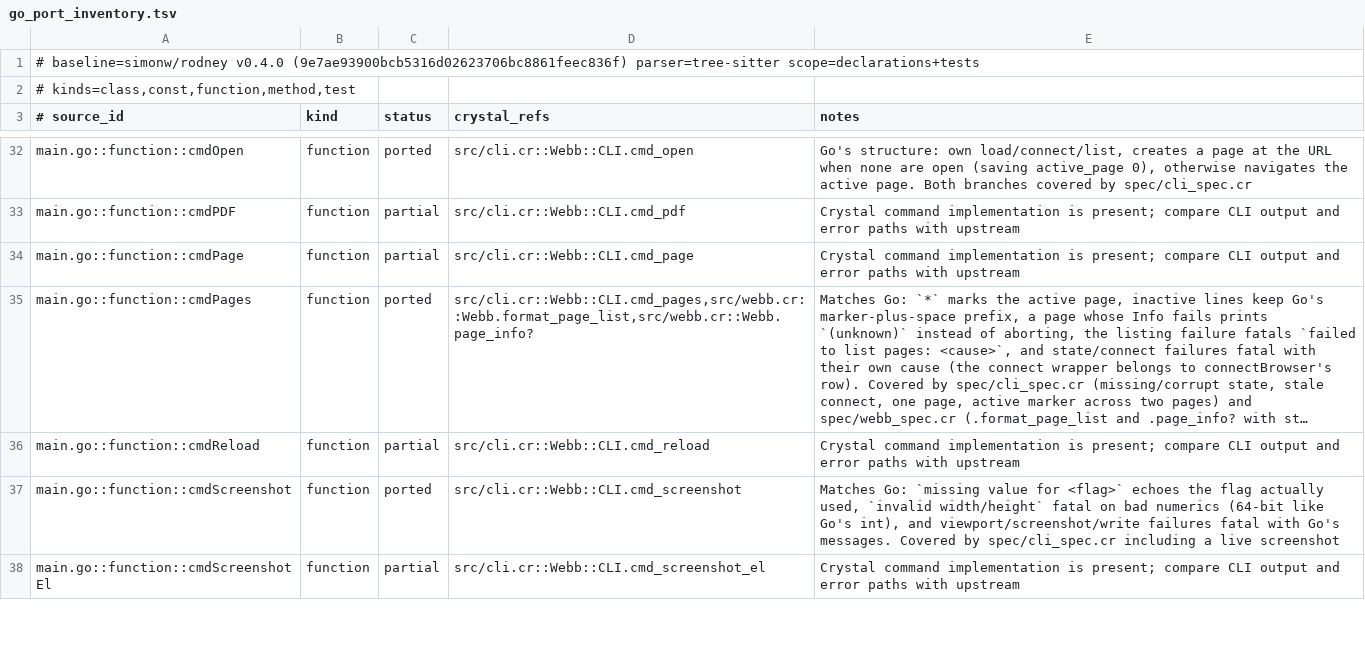
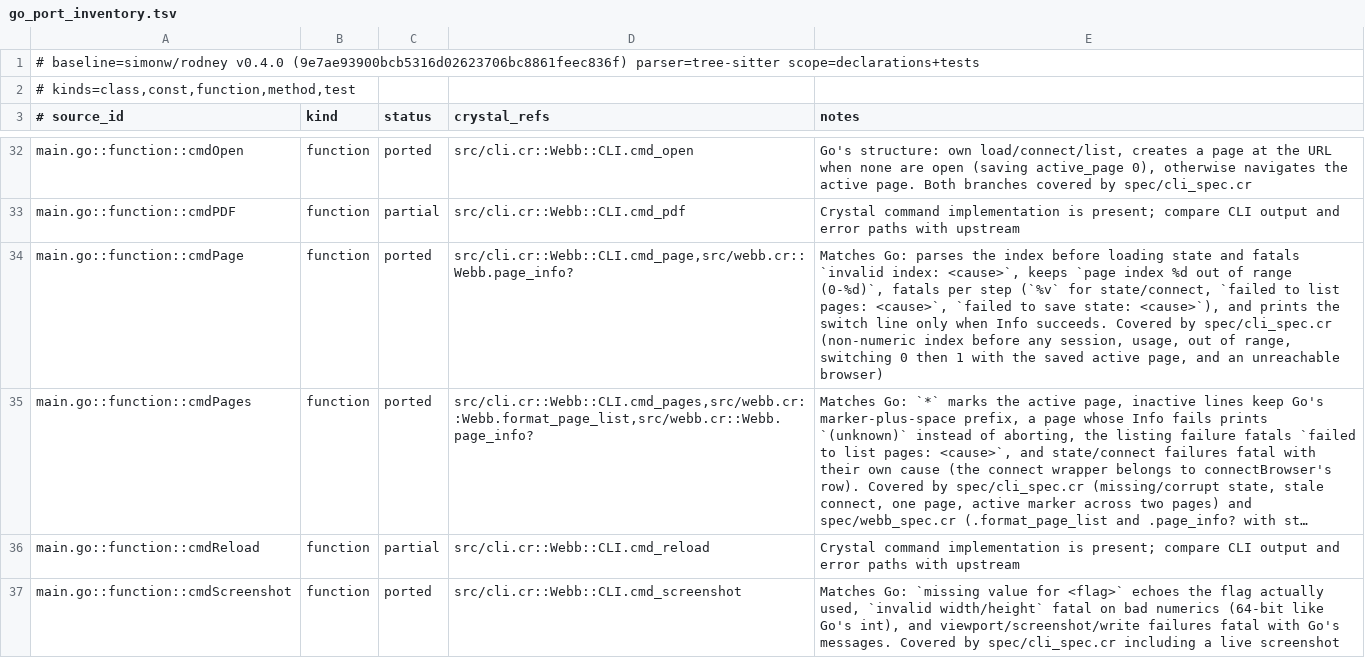
Before and after one commit to dsisnero/webb, a TSV file: plans/inventory/go_port_inventory.tsv, drawn as a sheet; only a part is shown, gaps mark what is left out; the shorter side is filled out with more unchanged rows; long unchanged cells end in …; the diff names each change by its address in the sheet, - before the commit and + after, or states it on an @@ line.

Commit message:
port: give page Go's per-step errors and conditional output
Go's cmdPage parses with strconv.Atoi before loading state, fatals per step
(`%v` for loadState/connectBrowser, `failed to list pages: <cause>`,
`failed to save state: <cause>`), and prints the switch line only when
Info() succeeds (main.go:1222-1251). Crystal's bare rescue collapsed every
failure into `failed to switch page` and read page.info unconditionally.

- parse with to_i32 and fatal `invalid index: <cause>` (the depth/seconds
  convention; the plan's 'dead rescue' premise was wrong, Crystal's to_i raises)
- split the per-step fatals and wrap save_state
- print the Switched line through Webb.page_info?
- plan: cmdNewPage is next with its shape and red proofs

Red/green:
- red: a stale debug_url printed `error: failed to switch page`
- green: `error: Error connecting to ...` (exit 2); switching 0 then 1 saves
  the active page and prints Go's line

Upstream: simonw/rodney v0.4.0 (9e7ae93)

Gates: make format, make lint (5 files), make test (144 examples),
make build, make inventory (82 curated / 83 source / 63 tests,
chiasmus-tree-sitter v0.3.4)

```diff
--- a/plans/inventory/go_port_inventory.tsv
+++ b/plans/inventory/go_port_inventory.tsv
-C34 (status): partial
+C34 (status): ported
-D34 (crystal_refs): src/cli.cr::Webb::CLI.cmd_page
+D34 (crystal_refs): src/cli.cr::Webb::CLI.cmd_page,src/webb.cr::Webb.page_info?
-E34 (notes): Crystal command implementation is present; compare CLI output and error paths with upstream
+E34 (notes): Matches Go: parses the index before loading state and fatals `invalid index: <cause>`, keeps `page index %d out of range (0-%d)`, fatals per step (`%v` for state/connect, `failed to list pages: <cause>`, `failed to save state: <cause>`), and prints the switch line only when Info succeeds. Covered by spec/cli_spec.cr (non-numeric index before any session, usage, out of range, switching 0 then 1 with the saved active page, and an unreachable browser)
```
Also changed, not shown: 4 other files.
